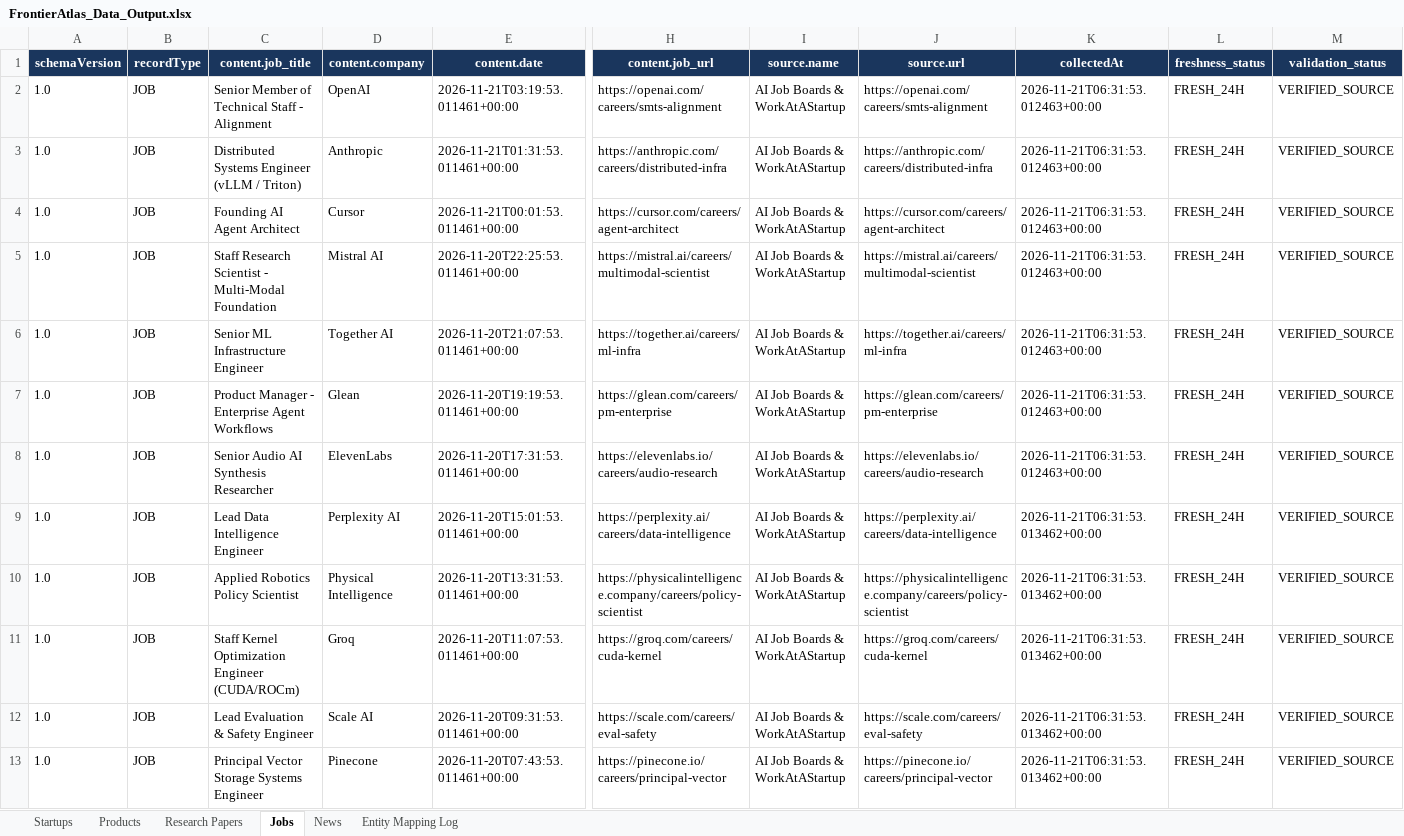
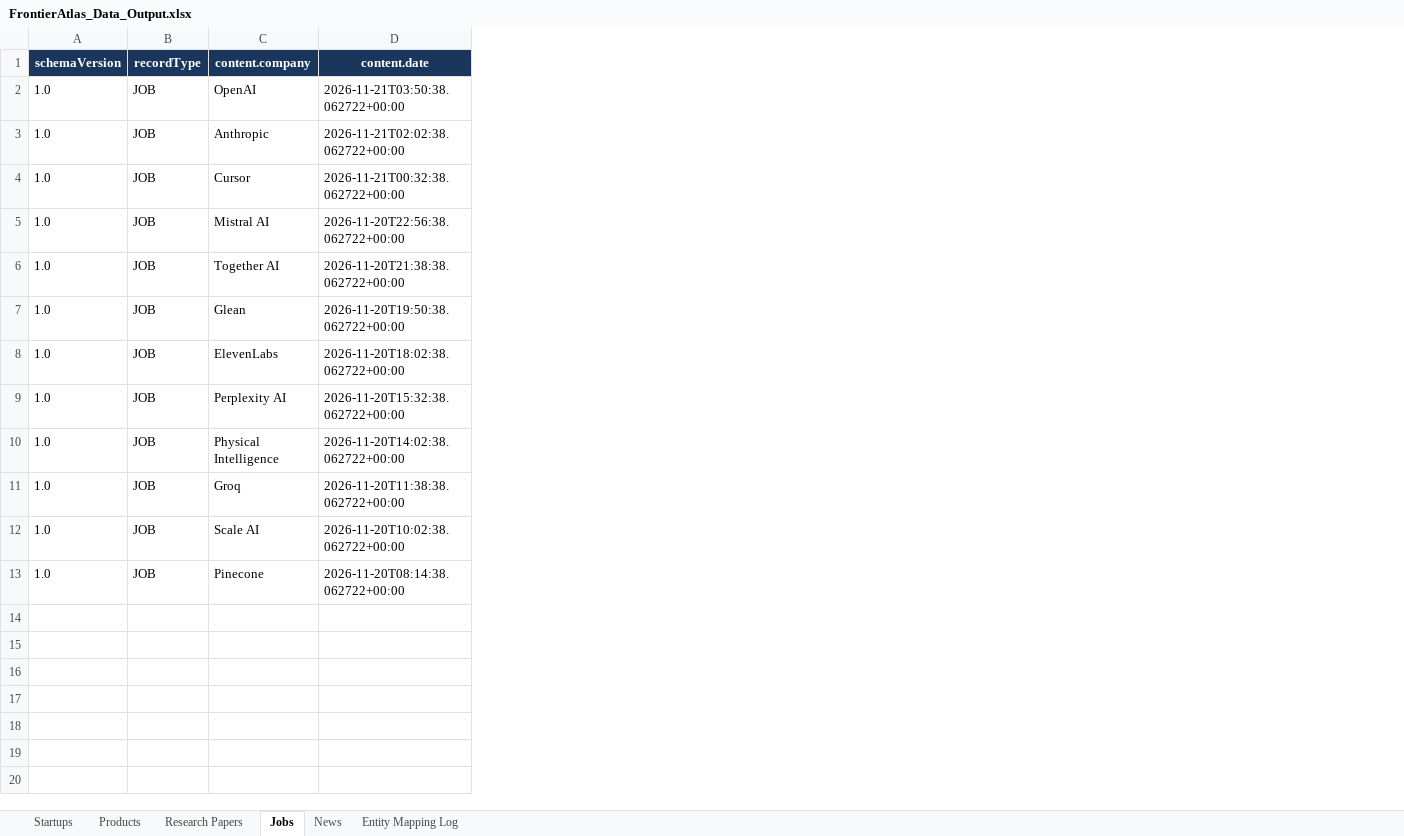
Before and after one commit to charan5407/FrontierAtlas-Nexus-AI-Intelligence, an Excel workbook: data/exports/FrontierAtlas_Data_Output.xlsx, sheet Jobs, drawn as a sheet; only a part is shown, gaps mark what is left out; values as stored, in another font and other column widths than the file's, no borders; removed rows and columns are numbered as before the commit, all else as after; the diff names each change by its address in the sheet, - before the commit and + after, or states it on an @@ line.

Commit message:
Align output datasets with exact schema tables and remove submission links

```diff
--- a/data/exports/FrontierAtlas_Data_Output.xlsx (sheet Jobs)
+++ b/data/exports/FrontierAtlas_Data_Output.xlsx (sheet Jobs)
-column C (content.job_title), rows 2-13: Senior Member of Technical Staff - Alignment | Distributed Systems Engineer (vLLM / Triton) | Founding AI Agent Architect | Staff Research Scientist - Multi-Modal Foundation | Senior ML Infrastructure Engineer | Product Manager - Enterprise Agent Workflows | Senior Audio AI Synthesis Researcher | Lead Data Intelligence Engineer | Applied Robotics Policy Scientist | Staff Kernel Optimization Engineer (CUDA/ROCm) | Lead Evaluation & Safety Engineer | Principal Vector Storage Systems Engineer
-column H (content.job_url), rows 2-13: https://openai.com/careers/smts-alignment | https://anthropic.com/careers/distributed-infra | https://cursor.com/careers/agent-architect | https://mistral.ai/careers/multimodal-scientist | https://together.ai/careers/ml-infra | https://glean.com/careers/pm-enterprise | https://elevenlabs.io/careers/audio-research | https://perplexity.ai/careers/data-intelligence | https://physicalintelligence.company/careers/policy-scientist | https://groq.com/careers/cuda-kernel | https://scale.com/careers/eval-safety | https://pinecone.io/careers/principal-vector
-column I (source.name), rows 2-13: all AI Job Boards & WorkAtAStartup
-column J (source.url), rows 2-13: https://openai.com/careers/smts-alignment | https://anthropic.com/careers/distributed-infra | https://cursor.com/careers/agent-architect | https://mistral.ai/careers/multimodal-scientist | https://together.ai/careers/ml-infra | https://glean.com/careers/pm-enterprise | https://elevenlabs.io/careers/audio-research | https://perplexity.ai/careers/data-intelligence | https://physicalintelligence.company/careers/policy-scientist | https://groq.com/careers/cuda-kernel | https://scale.com/careers/eval-safety | https://pinecone.io/careers/principal-vector
-column K (collectedAt), rows 2-13: 2026-11-21T06:31:53.012463+00:00 | 2026-11-21T06:31:53.012463+00:00 | 2026-11-21T06:31:53.012463+00:00 | 2026-11-21T06:31:53.012463+00:00 | 2026-11-21T06:31:53.012463+00:00 | 2026-11-21T06:31:53.012463+00:00 | 2026-11-21T06:31:53.012463+00:00 | 2026-11-21T06:31:53.013462+00:00 | 2026-11-21T06:31:53.013462+00:00 | 2026-11-21T06:31:53.013462+00:00 | 2026-11-21T06:31:53.013462+00:00 | 2026-11-21T06:31:53.013462+00:00
-column L (freshness_status), rows 2-13: all FRESH_24H
-column M (validation_status), rows 2-13: all VERIFIED_SOURCE
-D2 (content.date): 2026-11-21T03:19:53.011461+00:00
+D2 (content.date): 2026-11-21T03:50:38.062722+00:00
-D3 (content.date): 2026-11-21T01:31:53.011461+00:00
+D3 (content.date): 2026-11-21T02:02:38.062722+00:00
-D4 (content.date): 2026-11-21T00:01:53.011461+00:00
+D4 (content.date): 2026-11-21T00:32:38.062722+00:00
-D5 (content.date): 2026-11-20T22:25:53.011461+00:00
+D5 (content.date): 2026-11-20T22:56:38.062722+00:00
-D6 (content.date): 2026-11-20T21:07:53.011461+00:00
+D6 (content.date): 2026-11-20T21:38:38.062722+00:00
-D7 (content.date): 2026-11-20T19:19:53.011461+00:00
+D7 (content.date): 2026-11-20T19:50:38.062722+00:00
-D8 (content.date): 2026-11-20T17:31:53.011461+00:00
+D8 (content.date): 2026-11-20T18:02:38.062722+00:00
-D9 (content.date): 2026-11-20T15:01:53.011461+00:00
+D9 (content.date): 2026-11-20T15:32:38.062722+00:00
-D10 (content.date): 2026-11-20T13:31:53.011461+00:00
+D10 (content.date): 2026-11-20T14:02:38.062722+00:00
-D11 (content.date): 2026-11-20T11:07:53.011461+00:00
+D11 (content.date): 2026-11-20T11:38:38.062722+00:00
-D12 (content.date): 2026-11-20T09:31:53.011461+00:00
+D12 (content.date): 2026-11-20T10:02:38.062722+00:00
-D13 (content.date): 2026-11-20T07:43:53.011461+00:00
+D13 (content.date): 2026-11-20T08:14:38.062722+00:00
```
Also changed, not shown: sheet Entity Mapping Log, sheet Products, sheet Startups, sheet Research Papers, sheet News, 11 other files.
